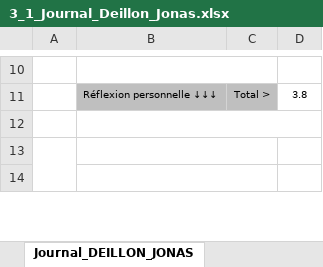
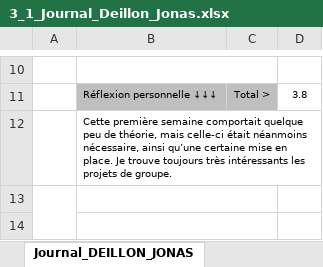
Before and after one commit to Barras-Matias-emf/306-G2-ArcadiaBox, an Excel workbook: documentation/3_1_Journal_Deillon_Jonas.xlsx, sheet Journal_DEILLON_JONAS, drawn as a sheet; only a part is shown, gaps mark what is left out; values as stored, in another font and other column widths than the file's, no borders; conditional formats not drawn; the diff names each change by its address in the sheet, - before the commit and + after, or states it on an @@ line.

Commit message:
modif journal Jonas Deillon

```diff
--- a/documentation/3_1_Journal_Deillon_Jonas.xlsx (sheet Journal_DEILLON_JONAS)
+++ b/documentation/3_1_Journal_Deillon_Jonas.xlsx (sheet Journal_DEILLON_JONAS)
-B12: (empty)
+B12: Cette première semaine comportait quelque peu de théorie, mais celle-ci était néanmoins nécessaire, ainsi qu’une certaine mise en place. Je trouve toujours très intéressants les projets de groupe.
```
Also changed, not shown: other sheet tabs.
